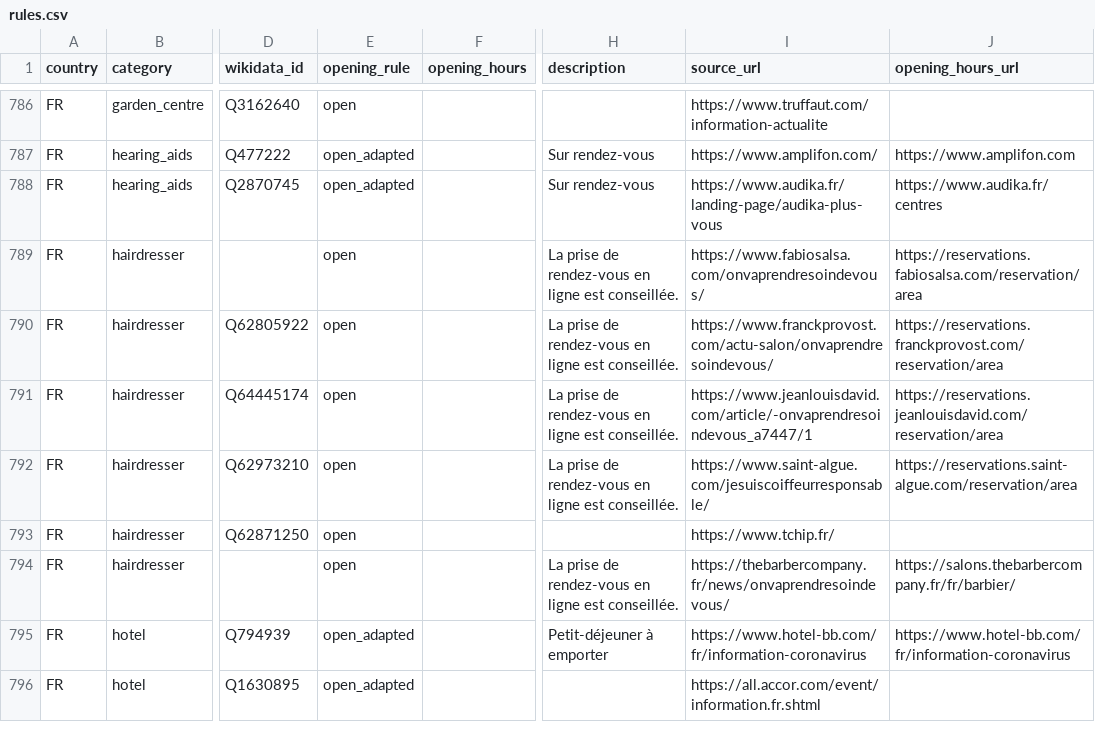
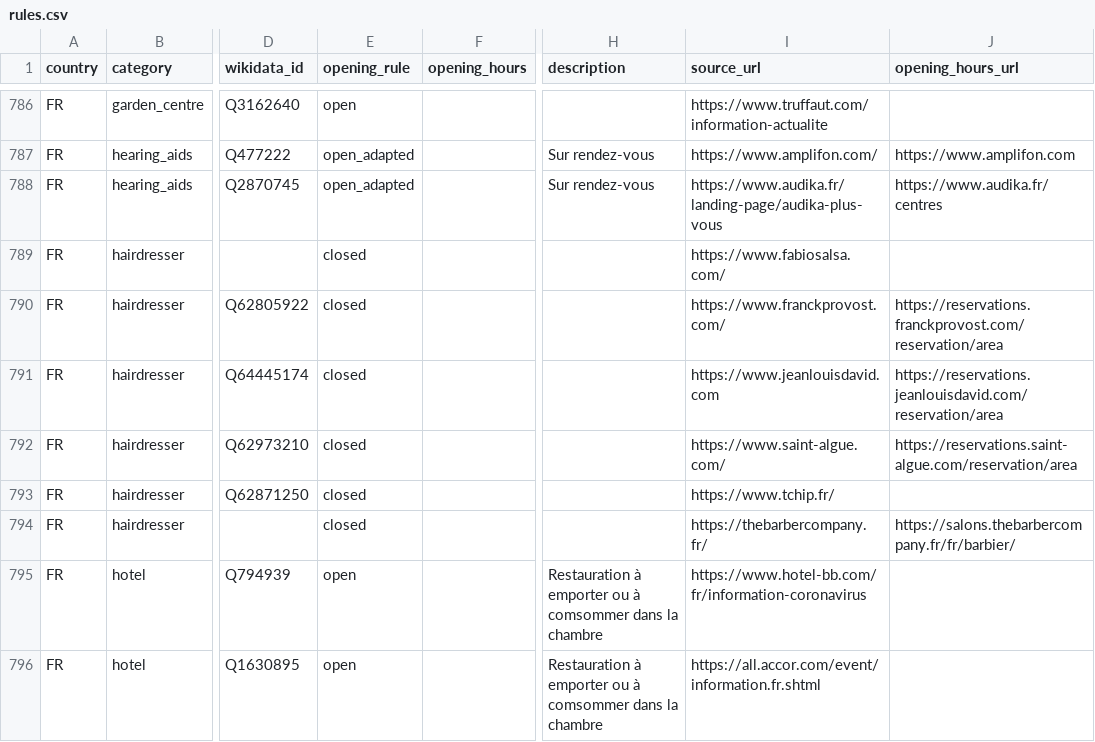
Before and after one commit to caresteouvert/Covid_enseignes, a CSV file: rules.csv, drawn as a sheet; only a part is shown, gaps mark what is left out; the diff covers the shown part only; the diff names each change by its address in the sheet, - before the commit and + after, or states it on an @@ line.

Commit message:
FR - update hotels and hair dressers

```diff
--- a/rules.csv
+++ b/rules.csv
-E789:E794 (opening_rule): open
+E789:E794 (opening_rule): closed
-H789:H792 (description): La prise de rendez-vous en ligne est conseillée.
+H789:H792 (description): (empty)
-I789 (source_url): https://www.fabiosalsa.com/onvaprendresoindevous/
+I789 (source_url): https://www.fabiosalsa.com/
-J789 (opening_hours_url): https://reservations.fabiosalsa.com/reservation/area
+J789 (opening_hours_url): (empty)
-I790 (source_url): https://www.franckprovost.com/actu-salon/onvaprendresoindevous/
+I790 (source_url): https://www.franckprovost.com/
-I791 (source_url): https://www.jeanlouisdavid.com/article/-onvaprendresoindevous_a7447/1
+I791 (source_url): https://www.jeanlouisdavid.com
-I792 (source_url): https://www.saint-algue.com/jesuiscoiffeurresponsable/
+I792 (source_url): https://www.saint-algue.com/
-H794 (description): La prise de rendez-vous en ligne est conseillée.
+H794 (description): (empty)
-I794 (source_url): https://thebarbercompany.fr/news/onvaprendresoindevous/
+I794 (source_url): https://thebarbercompany.fr/
-E795:E796 (opening_rule): open_adapted
+E795:E796 (opening_rule): open
-H795 (description): Petit-déjeuner à emporter
+H795 (description): Restauration à emporter ou à comsommer dans la chambre
-J795 (opening_hours_url): https://www.hotel-bb.com/fr/information-coronavirus
+J795 (opening_hours_url): (empty)
-H796 (description): (empty)
+H796 (description): Restauration à emporter ou à comsommer dans la chambre
```
Also changed, not shown: 18 edited cells elsewhere in this file.
